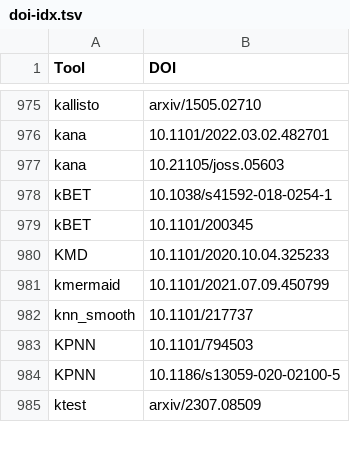
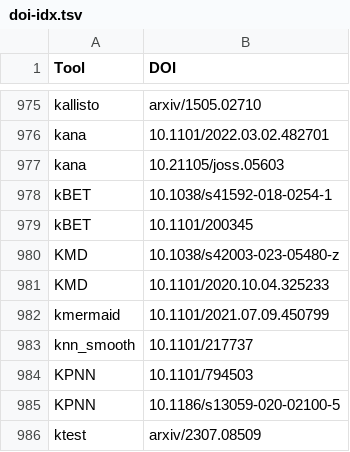
Before and after one commit to scRNA-tools/scRNA-tools, a TSV file: database/doi-idx.tsv, drawn as a sheet; only a part is shown, gaps mark what is left out.

```diff
--- a/database/doi-idx.tsv
+++ b/database/doi-idx.tsv
@@ -979,2 +979,3 @@ kBET	10.1038/s41592-018-0254-1
 kBET	10.1101/200345
+KMD	10.1038/s42003-023-05480-z
 KMD	10.1101/2020.10.04.325233
```
Also changed, not shown: database/reference-links.tsv, database/references.tsv, 1 other file.
